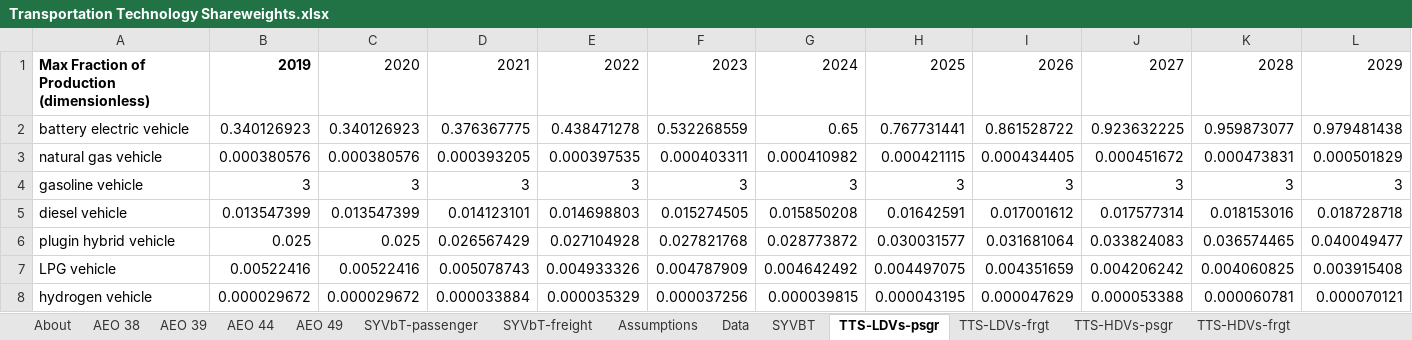
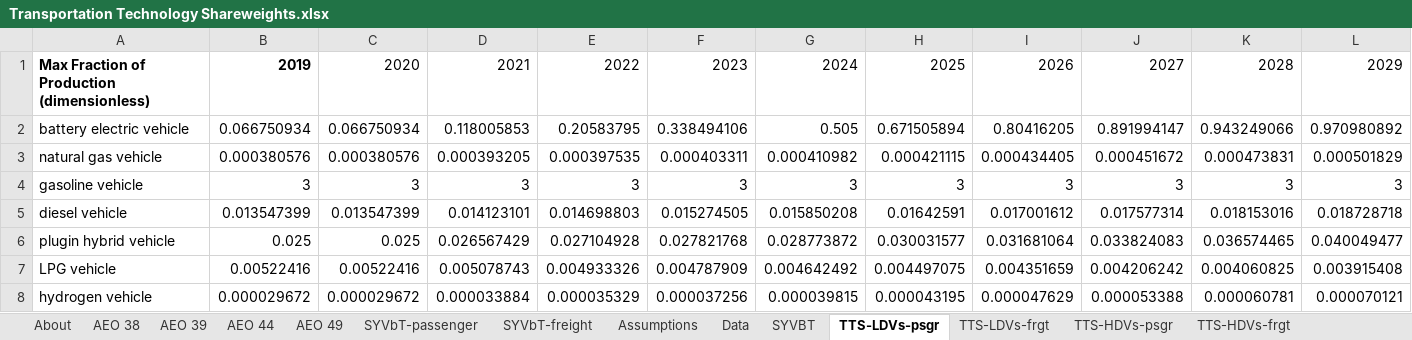
Before and after one commit to EnergyInnovation/eps-canada, an Excel workbook: InputData/trans/TTS/Transportation Technology Shareweights.xlsx, sheet TTS-LDVs-psgr, drawn as a sheet; only a part is shown; values as stored, in another font and other column widths than the file's, no borders; removed rows and columns are numbered as before the commit, all else as after; rows hold the shown columns only; the diff names each change by its address in the sheet, - before the commit and + after, or states it on an @@ line.

```diff
--- a/InputData/trans/TTS/Transportation Technology Shareweights.xlsx (sheet TTS-LDVs-psgr)
+++ b/InputData/trans/TTS/Transportation Technology Shareweights.xlsx (sheet TTS-LDVs-psgr)
-row 2: battery electric vehicle | 0.340126923 | 0.340126923 | 0.376367775 | 0.438471278 | 0.532268559 | 0.65 | 0.767731441 | 0.861528722 | 0.923632225 | 0.959873077 | 0.979481438
+row 2: battery electric vehicle | 0.066750934 | 0.066750934 | 0.118005853 | 0.20583795 | 0.338494106 | 0.505 | 0.671505894 | 0.80416205 | 0.891994147 | 0.943249066 | 0.970980892
```
Also changed, not shown: sheet Data, charts or pictures, 1 other file.
